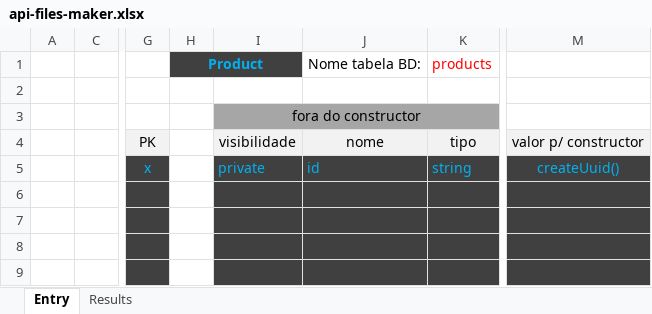
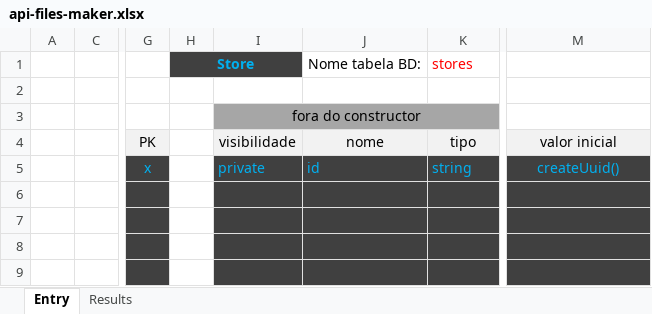
Before and after one commit to Felipe-Bryan/template-api-ts, an Excel workbook: api-files-maker.xlsx, sheet Entry, drawn as a sheet; only a part is shown, gaps mark what is left out; values as stored, in another font and other column widths than the file's, no borders; the diff names each change by its address in the sheet, - before the commit and + after, or states it on an @@ line.

```diff
--- a/api-files-maker.xlsx (sheet Entry)
+++ b/api-files-maker.xlsx (sheet Entry)
-H1: Product
+H1: Store
-K1: products
+K1: stores
-M4: valor p/ constructor
+M4: valor inicial
```
Also changed, not shown: sheet Results.
